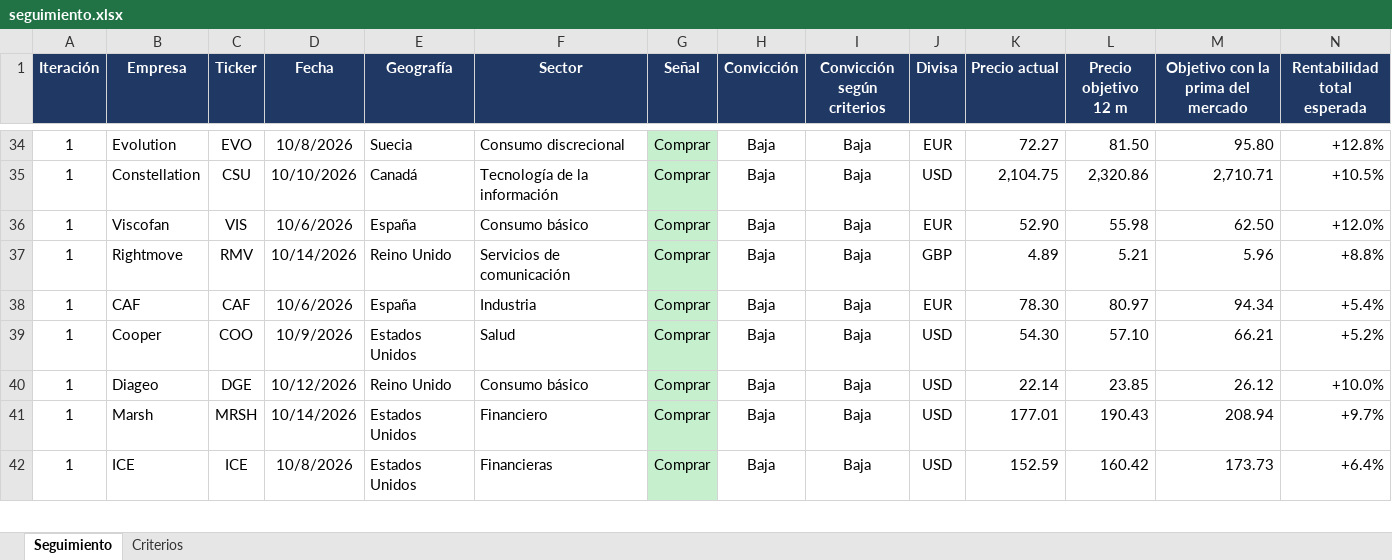
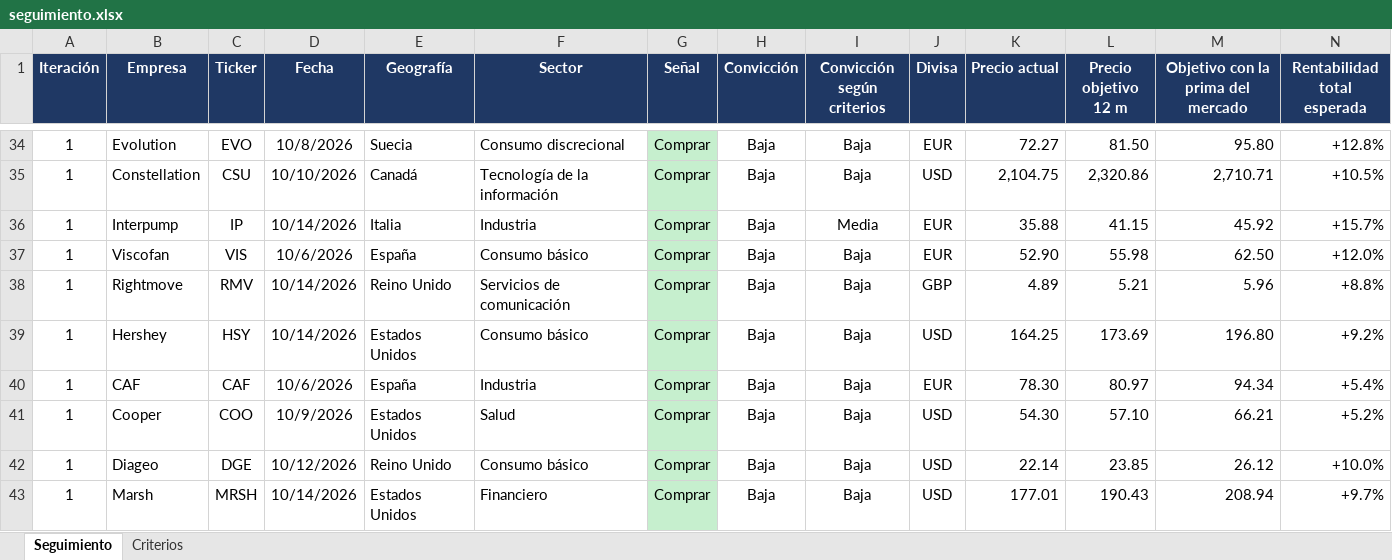
Before and after one commit to HotisS/analisis-inversion, an Excel workbook: seguimiento.xlsx, sheet Seguimiento, drawn as a sheet; only a part is shown, gaps mark what is left out; the shorter side is filled out with more unchanged rows; values as stored, in another font and other column widths than the file's, no borders; rows hold the shown columns only; the diff names each change by its address in the sheet, - before the commit and + after, or states it on an @@ line.

```diff
--- a/seguimiento.xlsx (sheet Seguimiento)
+++ b/seguimiento.xlsx (sheet Seguimiento)
+row 36: 1 | Interpump | IP | 10/14/2026 | Italia | Industria | Comprar | Baja | Media | EUR | 35.88 | 41.15 | 45.92 | +15.7%
+row 39: 1 | Hershey | HSY | 10/14/2026 | Estados Unidos | Consumo básico | Comprar | Baja | Baja | USD | 164.25 | 173.69 | 196.80 | +9.2%
```
